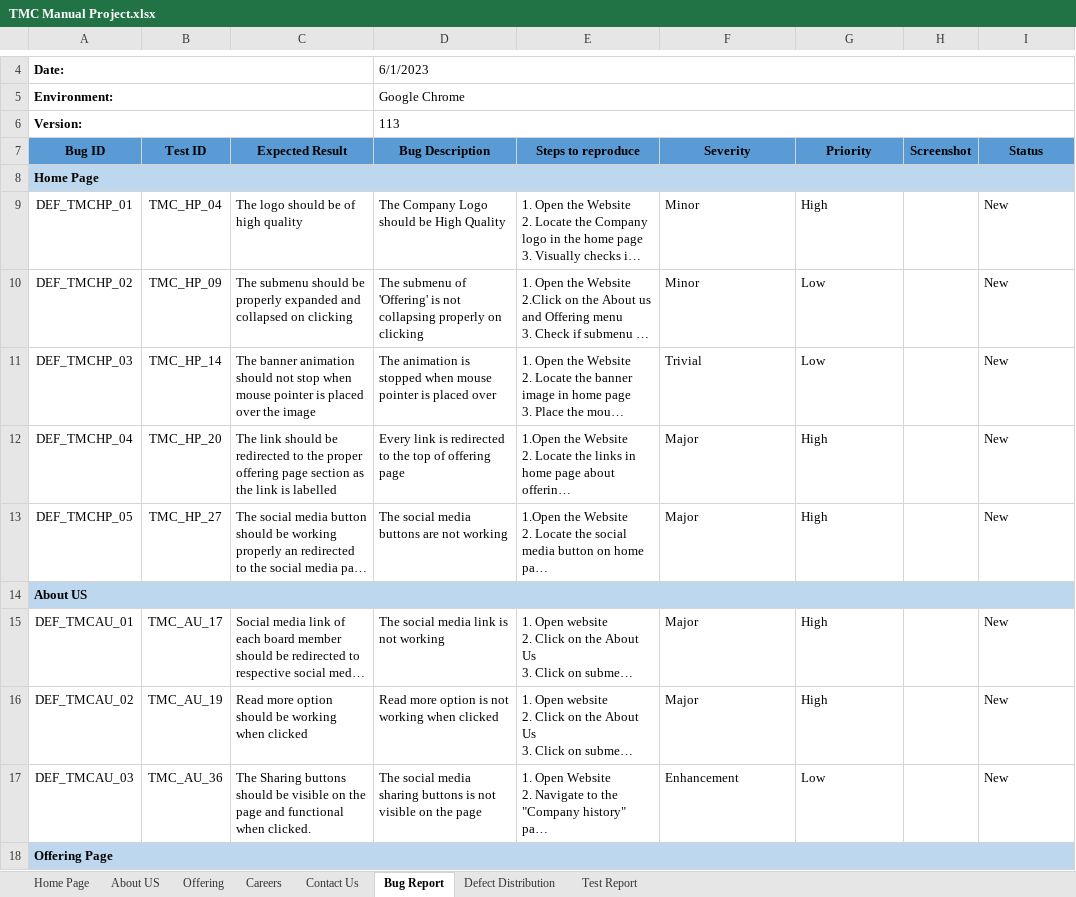
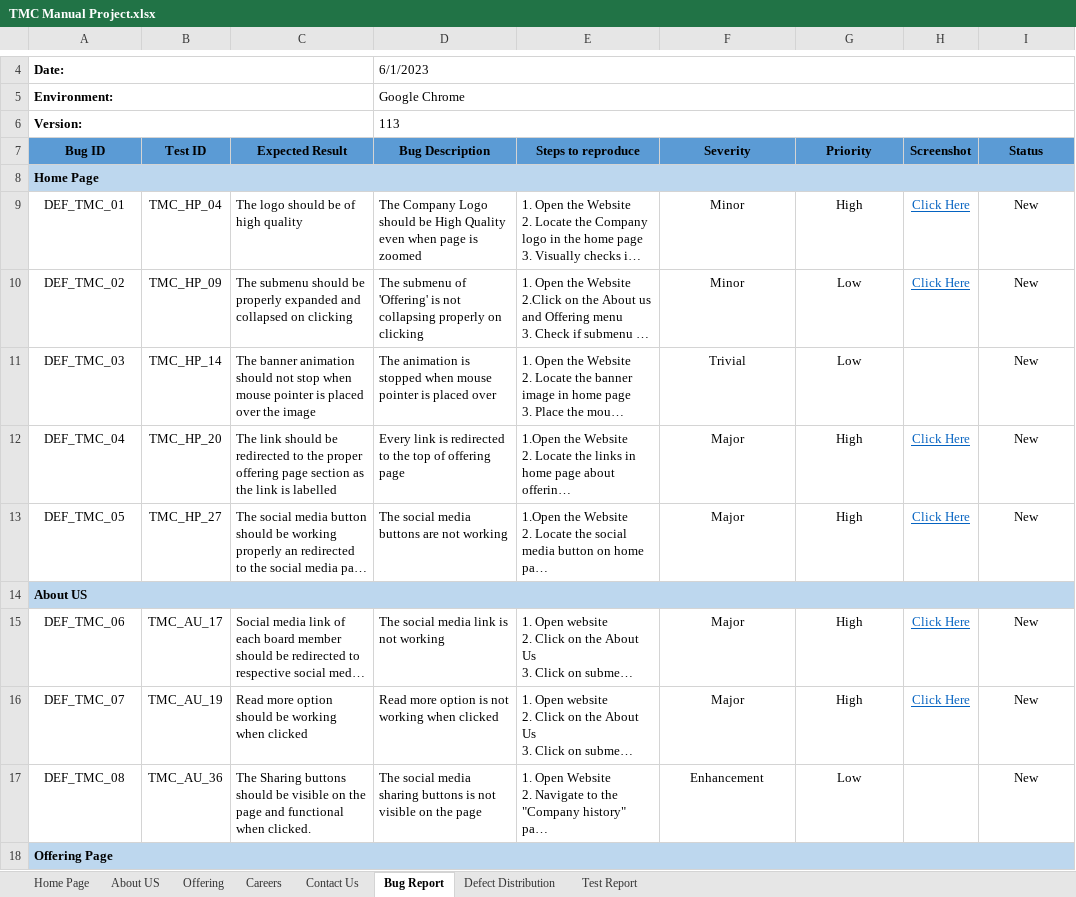
Before and after one commit to IamJeevz/first, an Excel workbook: TMC Manual Project.xlsx, sheet Bug Report, drawn as a sheet; only a part is shown, gaps mark what is left out; long unchanged cells end in …; values as stored, in another font and other column widths than the file's, no borders; the diff covers the shown part only; the diff names each change by its address in the sheet, - before the commit and + after, or states it on an @@ line.

Commit message:
updated

```diff
--- a/TMC Manual Project.xlsx (sheet Bug Report)
+++ b/TMC Manual Project.xlsx (sheet Bug Report)
-A9 (Bug ID): DEF_TMCHP_01
+A9 (Bug ID): DEF_TMC_01
-D9 (Bug Description): …High Quality
+D9 (Bug Description): …High Quality even when page is zoomed
-F9:G13 alignment: left
+F9:G13 alignment: center
-H9:H10 (Screenshot): (empty)
+H9:H10 (Screenshot): Click Here
-I9:I13 alignment: left
+I9:I13 alignment: center
-A10 (Bug ID): DEF_TMCHP_02
+A10 (Bug ID): DEF_TMC_02
-A11 (Bug ID): DEF_TMCHP_03
+A11 (Bug ID): DEF_TMC_03
-A12 (Bug ID): DEF_TMCHP_04
+A12 (Bug ID): DEF_TMC_04
-H12:H13 (Screenshot): (empty)
+H12:H13 (Screenshot): Click Here
-A13 (Bug ID): DEF_TMCHP_05
+A13 (Bug ID): DEF_TMC_05
-A15 (Bug ID): DEF_TMCAU_01
+A15 (Bug ID): DEF_TMC_06
-F15:G17 alignment: left
+F15:G17 alignment: center
-H15:H16 (Screenshot): (empty)
+H15:H16 (Screenshot): Click Here
-I15:I17 alignment: left
+I15:I17 alignment: center
-A16 (Bug ID): DEF_TMCAU_02
+A16 (Bug ID): DEF_TMC_07
-A17 (Bug ID): DEF_TMCAU_03
+A17 (Bug ID): DEF_TMC_08
```
Also changed, not shown: 89 edited cells and cell formats elsewhere in this sheet.
